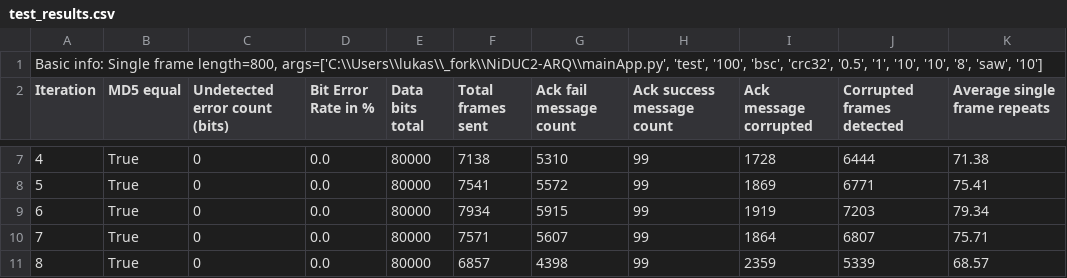
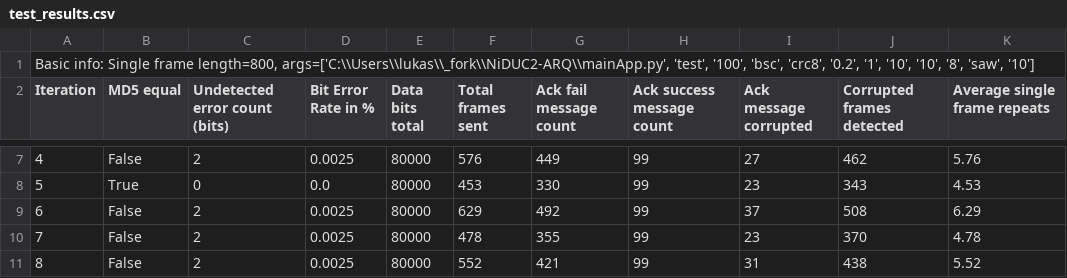
Before and after one commit to LUKIS123/NiDUC2-ARQ, a CSV file: resources/test_results.csv, drawn as a sheet; only a part is shown, gaps mark what is left out; the diff covers the shown part only.

```diff
--- a/resources/test_results.csv
+++ b/resources/test_results.csv
@@ -1,2 +1,2 @@
-"Basic info: Single frame length=800, args=['C:\\Users\\lukas\\_fork\\NiDUC2-ARQ\\mainApp.py', 'test', '100', 'bsc', 'crc32', '0.5', '1', '10', '10', '8', 'saw', '10']"
+"Basic info: Single frame length=800, args=['C:\\Users\\lukas\\_fork\\NiDUC2-ARQ\\mainApp.py', 'test', '100', 'bsc', 'crc8', '0.2', '1', '10', '10', '8', 'saw', '10']"
 Iteration,MD5 equal,Undetected error count (bits),Bit Error Rate in %,Data bits total,Total frames sent,Ack fail message count,Ack success message count,Ack message corrupted,Corrupted frames detected,Average single frame repeats
@@ -7,5 +7,5 @@ Iteration,MD5 equal,Undetected error count (bits),Bit Error Rate in %,Data bits
-4,True,0,0.0,80000,7138,5310,99,1728,6444,71.38
-5,True,0,0.0,80000,7541,5572,99,1869,6771,75.41
-6,True,0,0.0,80000,7934,5915,99,1919,7203,79.34
-7,True,0,0.0,80000,7571,5607,99,1864,6807,75.71
-8,True,0,0.0,80000,6857,4398,99,2359,5339,68.57
+4,False,2,0.0025,80000,576,449,99,27,462,5.76
+5,True,0,0.0,80000,453,330,99,23,343,4.53
+6,False,2,0.0025,80000,629,492,99,37,508,6.29
+7,False,2,0.0025,80000,478,355,99,23,370,4.78
+8,False,2,0.0025,80000,552,421,99,31,438,5.52
```
Also changed, not shown: 34 edited cells elsewhere in this file, resources/test_count_frames.csv, 2 other files.
